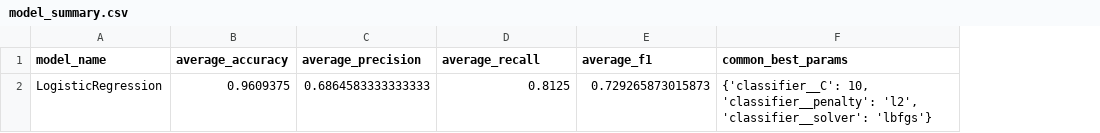
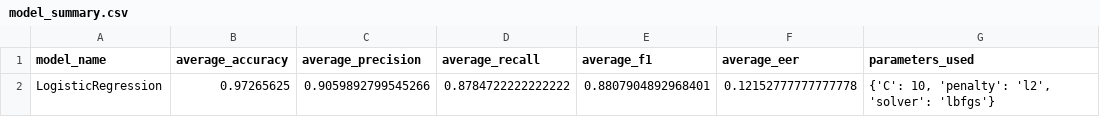
Before and after one commit to eduardstan/authenticated-robotic-teleoperation, a CSV file: results/model_summary.csv, drawn as a sheet; removed rows and columns are numbered as before the commit, all else as after; the diff names each change by its address in the sheet, - before the commit and + after, or states it on an @@ line.

```diff
--- a/results/model_summary.csv
+++ b/results/model_summary.csv
-column F (common_best_params), empty
+column F (average_eer), empty
+column G (parameters_used), empty
-row 2: LogisticRegression | 0.9609375 | 0.6864583333333333 | 0.8125 | 0.729265873015873 | {'classifier__C': 10, 'classifier__penalty': 'l2', 'classifier__solver': 'lbfgs'}
+row 2: LogisticRegression | 0.97265625 | 0.9059892799545266 | 0.8784722222222222 | 0.8807904892968401 | 0.12152777777777778 | {'C': 10, 'penalty': 'l2', 'solver': 'lbfgs'}
```
Also changed, not shown: results/grid_search_results_DecisionTreeClassifier.csv, results/grid_search_results_GaussianNB.csv, 15 other files.
